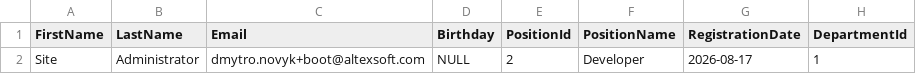
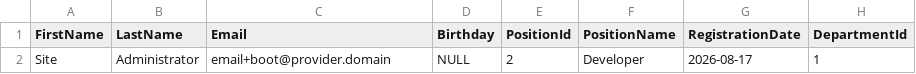
Before and after one commit to altexsoft-dmytro-novyk/workplace, a CSV file: docs/Accounts_template.csv, drawn as a sheet; only a part is shown; the diff names each change by its address in the sheet, - before the commit and + after, or states it on an @@ line.

```diff
--- a/docs/Accounts_template.csv
+++ b/docs/Accounts_template.csv
-C2 (Email): dmytro.novyk+boot@altexsoft.com
+C2 (Email): email+boot@provider.domain
```
Also changed, not shown: 40 other files.
